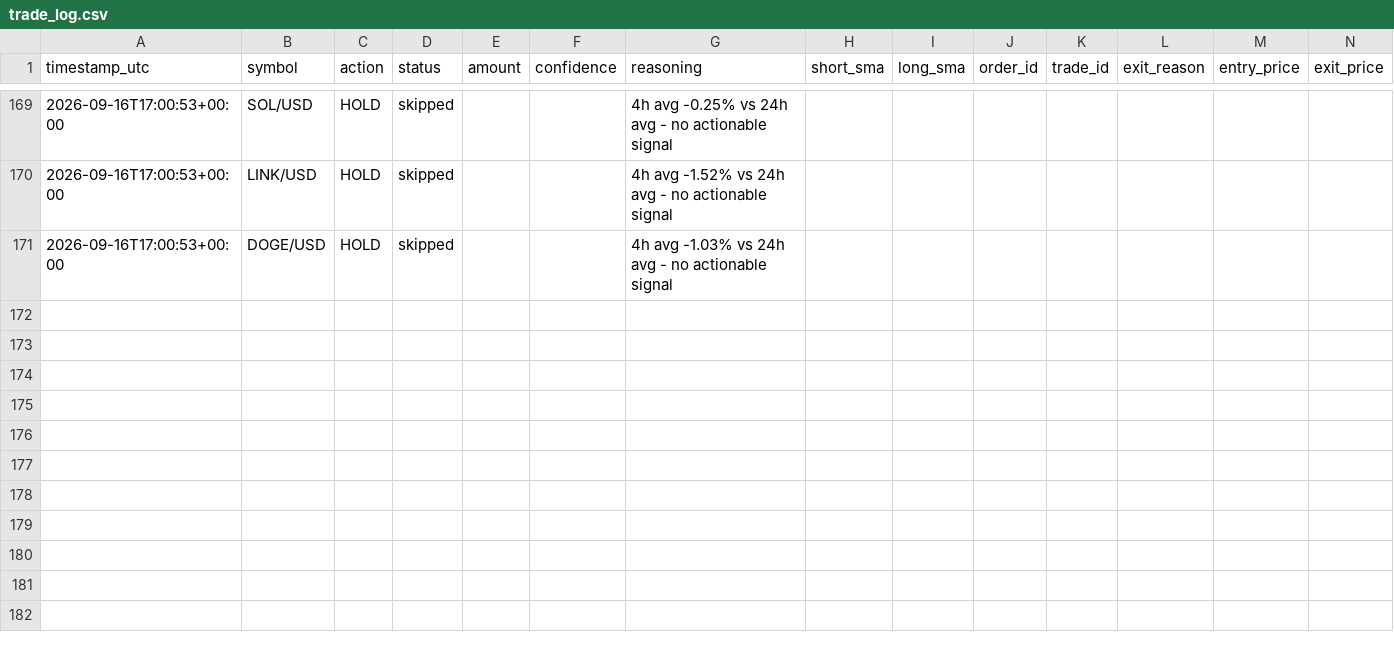
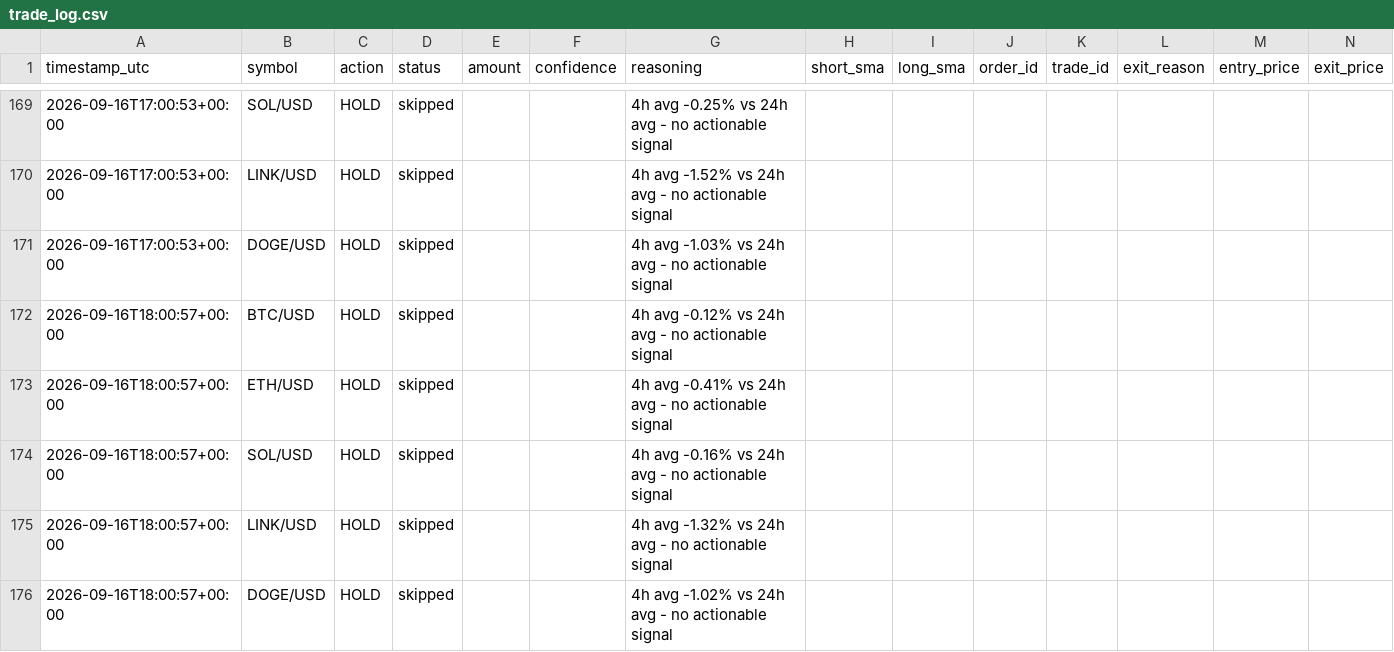
Before and after one commit to wheresej2k/crypto-trading-agent, a CSV file: logs/trade_log.csv, drawn as a sheet; only a part is shown, gaps mark what is left out; rows hold the shown columns only; the diff names each change by its address in the sheet, - before the commit and + after, or states it on an @@ line.

```diff
--- a/logs/trade_log.csv
+++ b/logs/trade_log.csv
+row 172: 2026-09-16T18:00:57+00:00 | BTC/USD | HOLD | skipped |  |  | 4h avg -0.12% vs 24h avg - no actionable signal
+row 173: 2026-09-16T18:00:57+00:00 | ETH/USD | HOLD | skipped |  |  | 4h avg -0.41% vs 24h avg - no actionable signal
+row 174: 2026-09-16T18:00:57+00:00 | SOL/USD | HOLD | skipped |  |  | 4h avg -0.16% vs 24h avg - no actionable signal
+row 175: 2026-09-16T18:00:57+00:00 | LINK/USD | HOLD | skipped |  |  | 4h avg -1.32% vs 24h avg - no actionable signal
+row 176: 2026-09-16T18:00:57+00:00 | DOGE/USD | HOLD | skipped |  |  | 4h avg -1.02% vs 24h avg - no actionable signal
```
Also changed, not shown: 2 other files.
